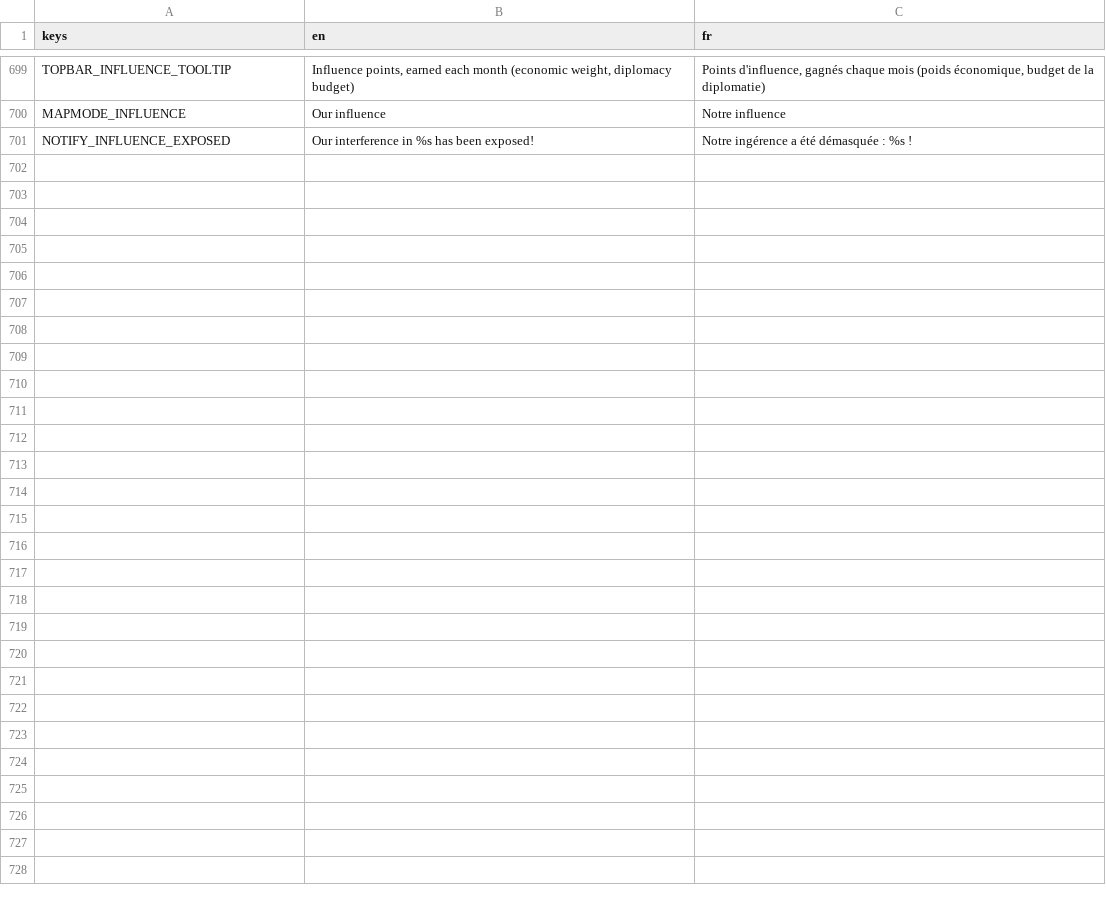
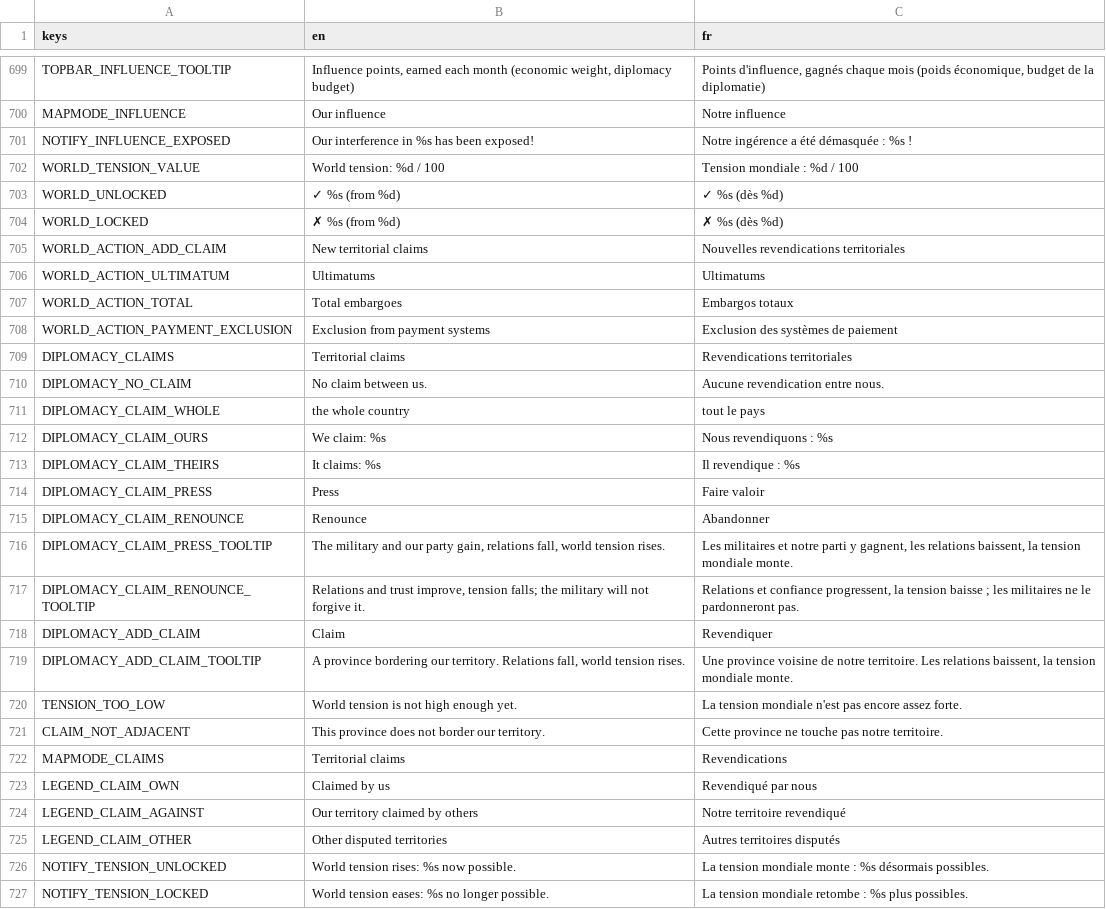
Before and after one commit to Chronos8001/Statecraft, a CSV file: data/localization/ui.csv, drawn as a sheet; only a part is shown, gaps mark what is left out; the diff names each change by its address in the sheet, - before the commit and + after, or states it on an @@ line.

Commit message:
feat(ui): afficher la tension mondiale et les revendications

```diff
--- a/data/localization/ui.csv
+++ b/data/localization/ui.csv
+row 702: WORLD_TENSION_VALUE | World tension: %d / 100 | Tension mondiale : %d / 100
+row 703: WORLD_UNLOCKED | ✓ %s (from %d) | ✓ %s (dès %d)
+row 704: WORLD_LOCKED | ✗ %s (from %d) | ✗ %s (dès %d)
+row 705: WORLD_ACTION_ADD_CLAIM | New territorial claims | Nouvelles revendications territoriales
+row 706: WORLD_ACTION_ULTIMATUM | Ultimatums | Ultimatums
+row 707: WORLD_ACTION_TOTAL | Total embargoes | Embargos totaux
+row 708: WORLD_ACTION_PAYMENT_EXCLUSION | Exclusion from payment systems | Exclusion des systèmes de paiement
+row 709: DIPLOMACY_CLAIMS | Territorial claims | Revendications territoriales
+row 710: DIPLOMACY_NO_CLAIM | No claim between us. | Aucune revendication entre nous.
+row 711: DIPLOMACY_CLAIM_WHOLE | the whole country | tout le pays
+row 712: DIPLOMACY_CLAIM_OURS | We claim: %s | Nous revendiquons : %s
+row 713: DIPLOMACY_CLAIM_THEIRS | It claims: %s | Il revendique : %s
+row 714: DIPLOMACY_CLAIM_PRESS | Press | Faire valoir
+row 715: DIPLOMACY_CLAIM_RENOUNCE | Renounce | Abandonner
+row 716: DIPLOMACY_CLAIM_PRESS_TOOLTIP | The military and our party gain, relations fall, world tension rises. | Les militaires et notre parti y gagnent, les relations baissent, la tension mondiale monte.
+row 717: DIPLOMACY_CLAIM_RENOUNCE_TOOLTIP | Relations and trust improve, tension falls; the military will not forgive it. | Relations et confiance progressent, la tension baisse ; les militaires ne le pardonneront pas.
+row 718: DIPLOMACY_ADD_CLAIM | Claim | Revendiquer
+row 719: DIPLOMACY_ADD_CLAIM_TOOLTIP | A province bordering our territory. Relations fall, world tension rises. | Une province voisine de notre territoire. Les relations baissent, la tension mondiale monte.
+row 720: TENSION_TOO_LOW | World tension is not high enough yet. | La tension mondiale n'est pas encore assez forte.
+row 721: CLAIM_NOT_ADJACENT | This province does not border our territory. | Cette province ne touche pas notre territoire.
+row 722: MAPMODE_CLAIMS | Territorial claims | Revendications
+row 723: LEGEND_CLAIM_OWN | Claimed by us | Revendiqué par nous
+row 724: LEGEND_CLAIM_AGAINST | Our territory claimed by others | Notre territoire revendiqué
+row 725: LEGEND_CLAIM_OTHER | Other disputed territories | Autres territoires disputés
+row 726: NOTIFY_TENSION_UNLOCKED | World tension rises: %s now possible. | La tension mondiale monte : %s désormais possibles.
+row 727: NOTIFY_TENSION_LOCKED | World tension eases: %s no longer possible. | La tension mondiale retombe : %s plus possibles.
```
Also changed, not shown: 5 other files.
